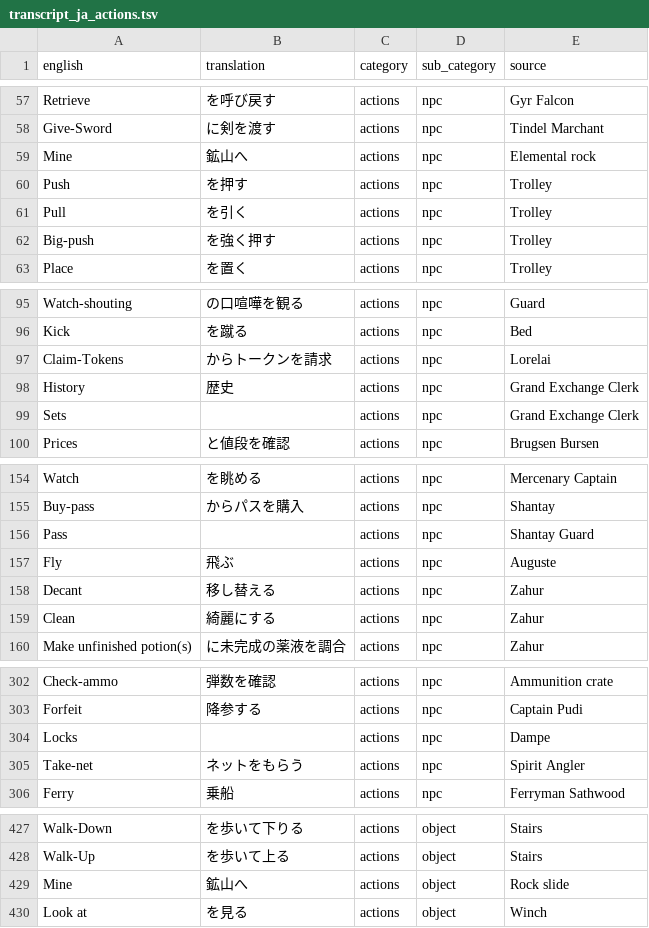
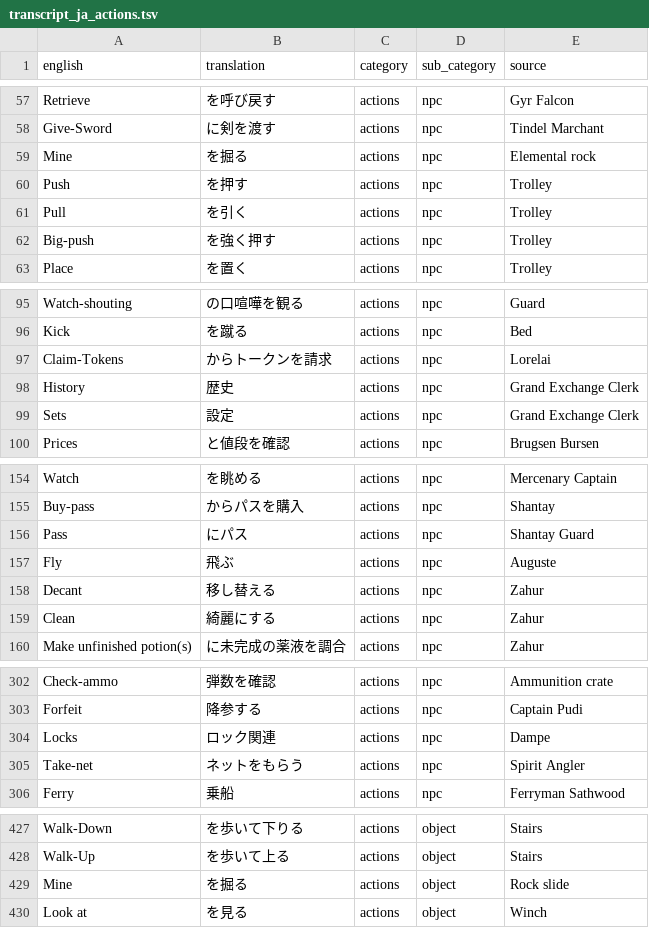
Before and after one commit to YS-jack/Runelingual-Transcripts, a TSV file: draft/ja/transcript_ja_actions.tsv, drawn as a sheet; only a part is shown, gaps mark what is left out; the diff covers the shown part only.

```diff
--- a/draft/ja/transcript_ja_actions.tsv
+++ b/draft/ja/transcript_ja_actions.tsv
@@ -58,3 +58,3 @@ Retrieve	を呼び戻す	actions	npc	Gyr Falcon
 Give-Sword	に剣を渡す	actions	npc	Tindel Marchant
-Mine	鉱山へ	actions	npc	Elemental rock
+Mine	を掘る	actions	npc	Elemental rock
 Push	を押す	actions	npc	Trolley
@@ -98,3 +98,3 @@ Claim-Tokens	からトークンを請求	actions	npc	Lorelai
 History	歴史	actions	npc	Grand Exchange Clerk
-Sets		actions	npc	Grand Exchange Clerk
+Sets	設定	actions	npc	Grand Exchange Clerk
 Prices	と値段を確認	actions	npc	Brugsen Bursen
@@ -155,3 +155,3 @@ Watch	を眺める	actions	npc	Mercenary Captain
 Buy-pass	からパスを購入	actions	npc	Shantay
-Pass		actions	npc	Shantay Guard
+Pass	にパス	actions	npc	Shantay Guard
 Fly	飛ぶ	actions	npc	Auguste
@@ -303,3 +303,3 @@ Check-ammo	弾数を確認	actions	npc	Ammunition crate
 Forfeit	降参する	actions	npc	Captain Pudi
-Locks		actions	npc	Dampe
+Locks	ロック関連	actions	npc	Dampe
 Take-net	ネットをもらう	actions	npc	Spirit Angler
@@ -428,3 +428,3 @@ Walk-Down	を歩いて下りる	actions	object	Stairs
 Walk-Up	を歩いて上る	actions	object	Stairs
-Mine	鉱山へ	actions	object	Rock slide
+Mine	を掘る	actions	object	Rock slide
 Look at	を見る	actions	object	Winch
```
Also changed, not shown: 4 added rows and 17 edited cells elsewhere in this file, draft/ja/transcript_ja_inventoryActions.tsv, 1 other file.
